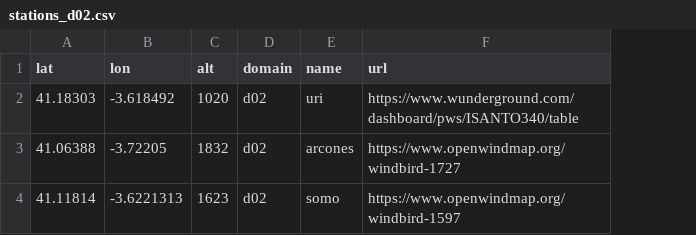
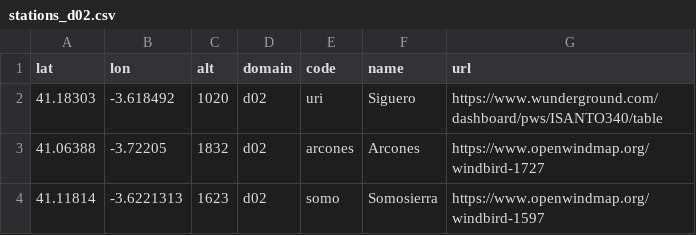
Before and after one commit to B4dWo1f/RUNplots, a CSV file: configs/stations_d02.csv, drawn as a sheet; the diff names each change by its address in the sheet, - before the commit and + after, or states it on an @@ line.

```diff
--- a/configs/stations_d02.csv
+++ b/configs/stations_d02.csv
+column F (name), rows 2-4: Siguero | Arcones | Somosierra
-E1: name
+E1: code
```
Also changed, not shown: 12 other files.
